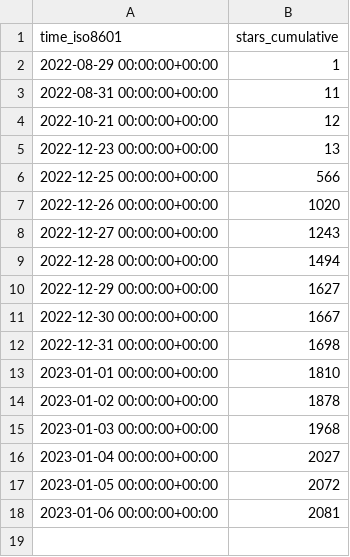
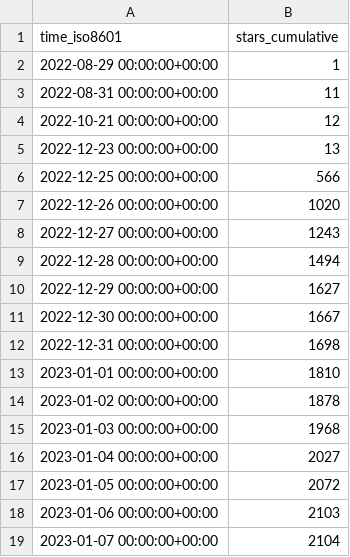
Before and after one commit to vikadata/StatusCheck, a CSV file: apitable/apitable/ghrs-data/stargazers.csv, drawn as a sheet.

```diff
--- a/apitable/apitable/ghrs-data/stargazers.csv
+++ b/apitable/apitable/ghrs-data/stargazers.csv
@@ -17,2 +17,3 @@ time_iso8601,stars_cumulative
 2023-01-05 00:00:00+00:00,2072
-2023-01-06 00:00:00+00:00,2081
+2023-01-06 00:00:00+00:00,2103
+2023-01-07 00:00:00+00:00,2104
```
Also changed, not shown: apitable/apitable/ghrs-data/forks.csv.
